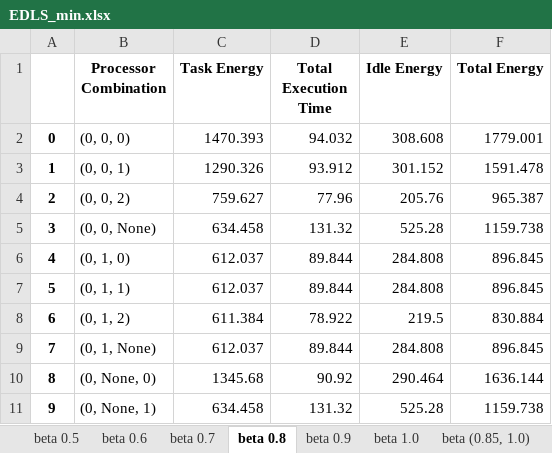
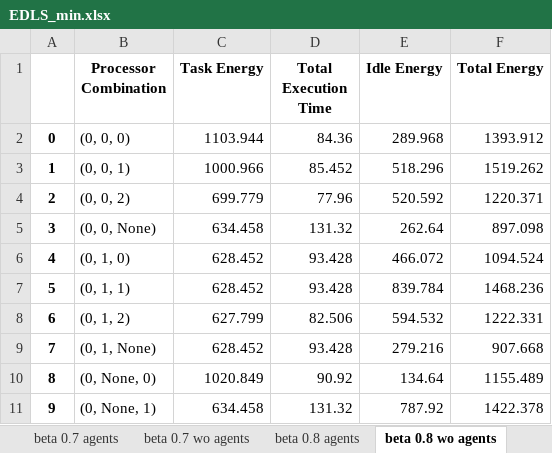
Before and after one commit to baback-izadi-lab/DAGGeneration, an Excel workbook: results/EDLS/DAG-10/EDLS_min.xlsx, sheet beta 0.8 wo agents, drawn as a sheet; only a part is shown; values as stored, in another font and other column widths than the file's, no borders; the diff covers the shown part only; the diff names each change by its address in the sheet, - before the commit and + after, or states it on an @@ line.

```diff
--- a/results/EDLS/DAG-10/EDLS_min.xlsx (sheet beta 0.8 wo agents)
+++ b/results/EDLS/DAG-10/EDLS_min.xlsx (sheet beta 0.8 wo agents)
-sheet tab: beta 0.5
+sheet tab: beta 0.7 agents
-sheet tab: beta 0.6
+sheet tab: beta 0.7 wo agents
-sheet tab: beta 0.7
+sheet tab: beta 0.8 agents
-sheet tab: beta 0.8
+sheet tab: beta 0.8 wo agents
-C2 (Task Energy): 1470.393
+C2 (Task Energy): 1103.944
-D2 (Total Execution Time): 94.032
+D2 (Total Execution Time): 84.36
-E2 (Idle Energy): 308.608
+E2 (Idle Energy): 289.968
-F2 (Total Energy): 1779.001
+F2 (Total Energy): 1393.912
-C3 (Task Energy): 1290.326
+C3 (Task Energy): 1000.966
-D3 (Total Execution Time): 93.912
+D3 (Total Execution Time): 85.452
-E3 (Idle Energy): 301.152
+E3 (Idle Energy): 518.296
-F3 (Total Energy): 1591.478
+F3 (Total Energy): 1519.262
-C4 (Task Energy): 759.627
+C4 (Task Energy): 699.779
-E4 (Idle Energy): 205.76
+E4 (Idle Energy): 520.592
-F4 (Total Energy): 965.387
+F4 (Total Energy): 1220.371
-E5 (Idle Energy): 525.28
+E5 (Idle Energy): 262.64
-F5 (Total Energy): 1159.738
+F5 (Total Energy): 897.098
-C6:C7 (Task Energy): 612.037
+C6:C7 (Task Energy): 628.452
-D6:D7 (Total Execution Time): 89.844
+D6:D7 (Total Execution Time): 93.428
-E6 (Idle Energy): 284.808
+E6 (Idle Energy): 466.072
-F6 (Total Energy): 896.845
+F6 (Total Energy): 1094.524
-E7 (Idle Energy): 284.808
+E7 (Idle Energy): 839.784
-F7 (Total Energy): 896.845
+F7 (Total Energy): 1468.236
-C8 (Task Energy): 611.384
+C8 (Task Energy): 627.799
-D8 (Total Execution Time): 78.922
+D8 (Total Execution Time): 82.506
-E8 (Idle Energy): 219.5
+E8 (Idle Energy): 594.532
-F8 (Total Energy): 830.884
+F8 (Total Energy): 1222.331
-C9 (Task Energy): 612.037
+C9 (Task Energy): 628.452
-D9 (Total Execution Time): 89.844
+D9 (Total Execution Time): 93.428
-E9 (Idle Energy): 284.808
+E9 (Idle Energy): 279.216
-F9 (Total Energy): 896.845
+F9 (Total Energy): 907.668
-C10 (Task Energy): 1345.68
+C10 (Task Energy): 1020.849
-E10 (Idle Energy): 290.464
+E10 (Idle Energy): 134.64
-F10 (Total Energy): 1636.144
+F10 (Total Energy): 1155.489
-E11 (Idle Energy): 525.28
+E11 (Idle Energy): 787.92
-F11 (Total Energy): 1159.738
+F11 (Total Energy): 1422.378
```
Also changed, not shown: 48 edited cells elsewhere in this sheet, sheet beta 0.9 wo agents, sheet beta 1.0 agents, sheet beta 0.8 agents, sheet beta 0.7 wo agents, sheet beta 0.7 agents, sheet beta 0.9 agents, other sheet tabs, charts or pictures, results/TEDLS-NB/DAG-25/EDLS_min.xlsx, 14 other files.
